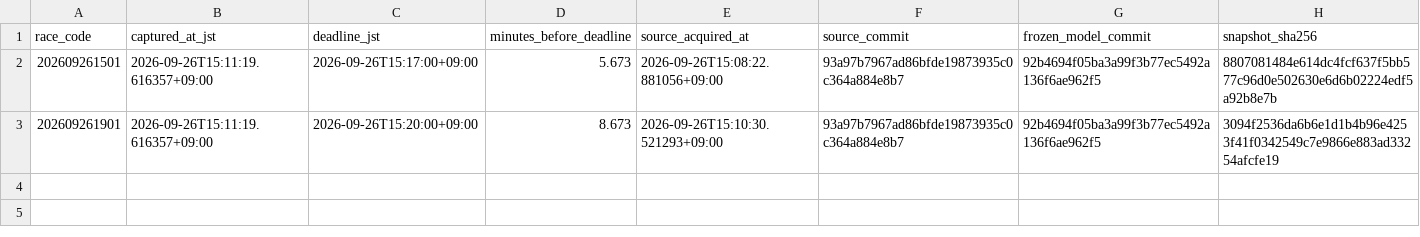
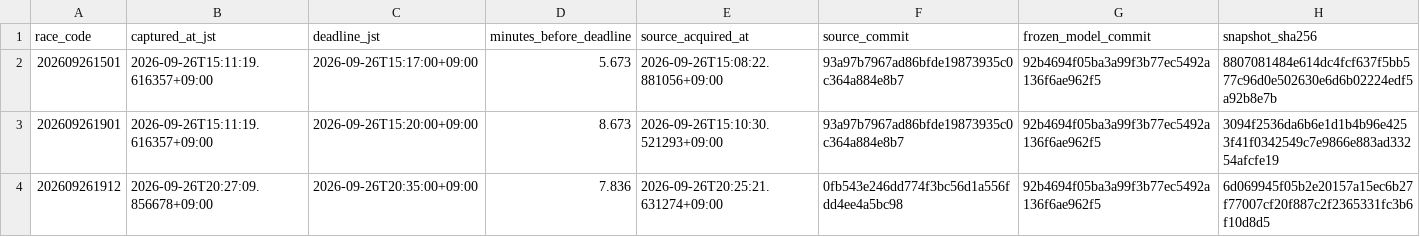
Before and after one commit to kusakatsu0121-boop/boatrace-db, a CSV file: forward_snapshots/2026-09-26/index.csv, drawn as a sheet; the diff names each change by its address in the sheet, - before the commit and + after, or states it on an @@ line.

```diff
--- a/forward_snapshots/2026-09-26/index.csv
+++ b/forward_snapshots/2026-09-26/index.csv
+row 4: 202609261912 | 2026-09-26T20:27:09.856678+09:00 | 2026-09-26T20:35:00+09:00 | 7.836 | 2026-09-26T20:25:21.631274+09:00 | 0fb543e246dd774f3bc56d1a556fdd4ee4a5bc98 | 92b4694f05ba3a99f3b77ec5492a136f6ae962f5 | 6d069945f05b2e20157a15ec6b27f77007cf20f887c2f2365331fc3b6f10d8d5
```
Also changed, not shown: 1 other file.
